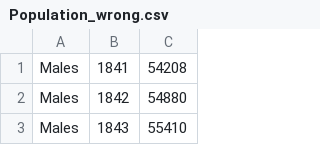
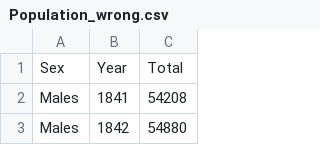
Before and after one commit to SamuilDarik/Data-Analysis-in-R, a CSV file: DataPreparation/Population_wrong.csv, drawn as a sheet; only a part is shown; the shorter side is filled out with more unchanged rows.

```diff
--- a/DataPreparation/Population_wrong.csv
+++ b/DataPreparation/Population_wrong.csv
@@ -1 +1,2 @@
+"Sex","Year","Total"
 Males,1841,54208
```
Also changed, not shown: 2 other files.
